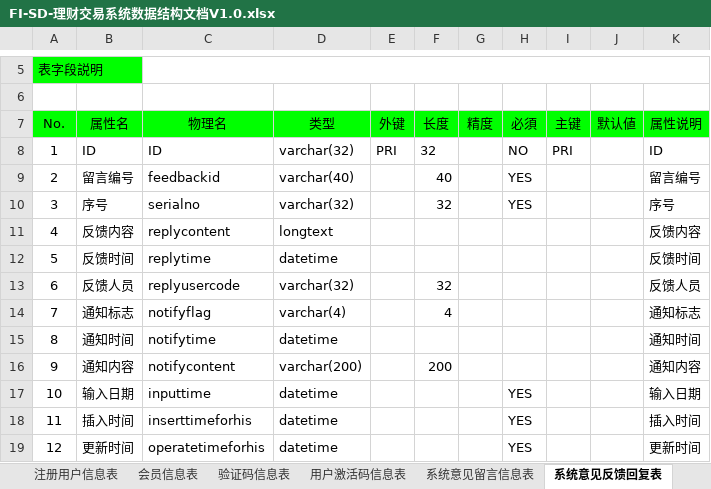
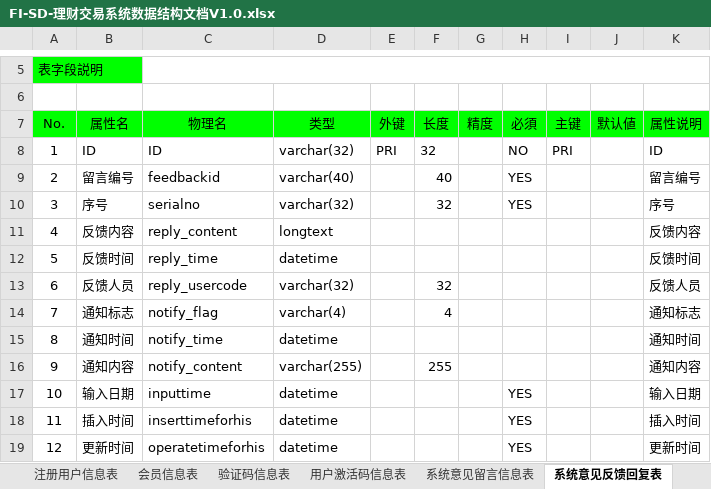
Before and after one commit to honeyeater/smp, an Excel workbook: doc/SD/FI-SD-理财交易系统数据结构文档V1.0.xlsx, sheet 系统意见反馈回复表, drawn as a sheet; only a part is shown, gaps mark what is left out; values as stored, in another font and other column widths than the file's, no borders; the diff names each change by its address in the sheet, - before the commit and + after, or states it on an @@ line.

```diff
--- a/doc/SD/FI-SD-理财交易系统数据结构文档V1.0.xlsx (sheet 系统意见反馈回复表)
+++ b/doc/SD/FI-SD-理财交易系统数据结构文档V1.0.xlsx (sheet 系统意见反馈回复表)
-C11 (物理名): replycontent
+C11 (物理名): reply_content
-C12 (物理名): replytime
+C12 (物理名): reply_time
-C13 (物理名): replyusercode
+C13 (物理名): reply_usercode
-C14 (物理名): notifyflag
+C14 (物理名): notify_flag
-C15 (物理名): notifytime
+C15 (物理名): notify_time
-C16 (物理名): notifycontent
+C16 (物理名): notify_content
-D16 (类型): varchar(200)
+D16 (类型): varchar(255)
-F16 (长度): 200
+F16 (长度): 255
```
Also changed, not shown: sheet 用户激活码信息表, sheet 注册用户信息表, sheet 会员信息表, sheet 数据结构, sheet 系统问题信息表, sheet 系统意见留言信息表, 1 more sheet, other sheet tabs, doc/SD/智能开发平台_V3.7表结构说明.xlsx, doc/SPE/FI-SPE-金润智能理财功能清单V1.2.xlsx.
